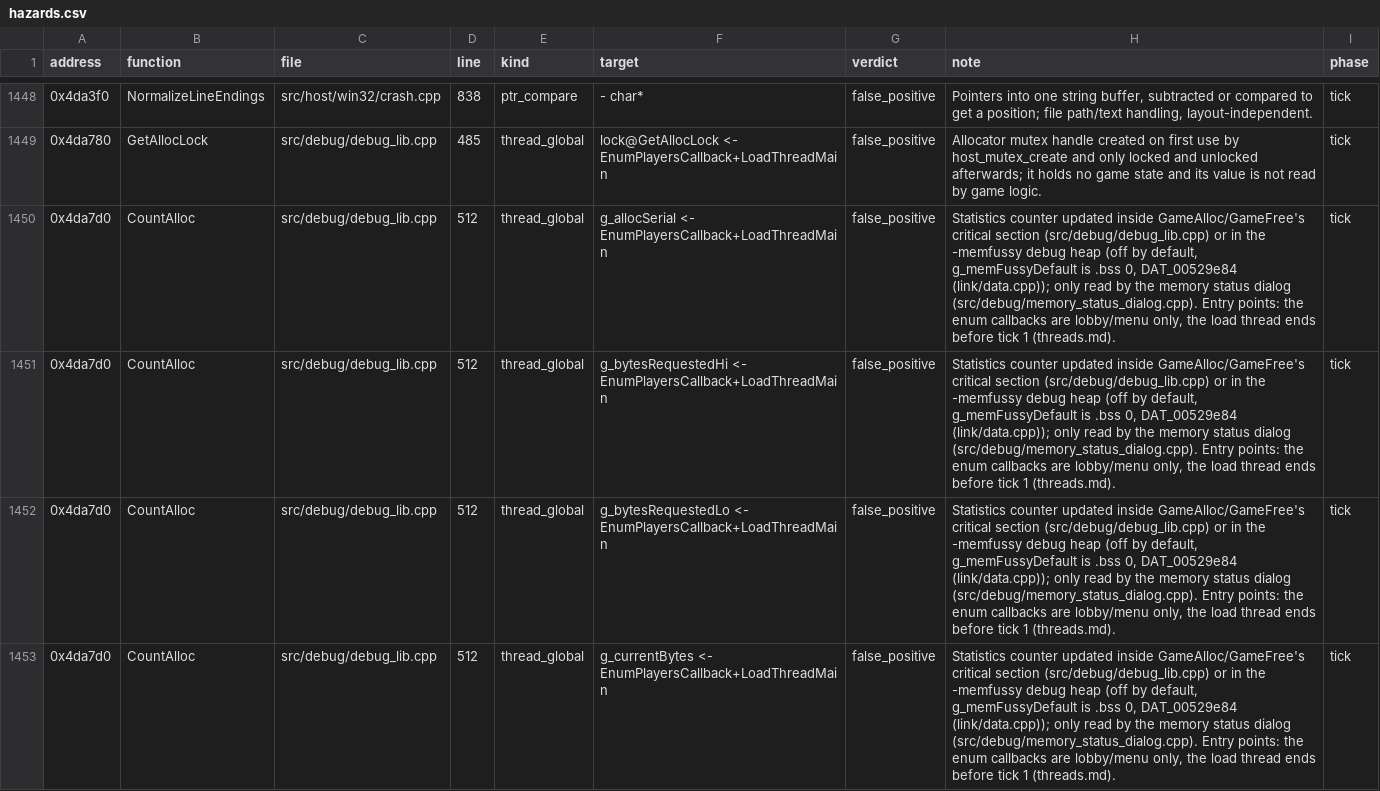
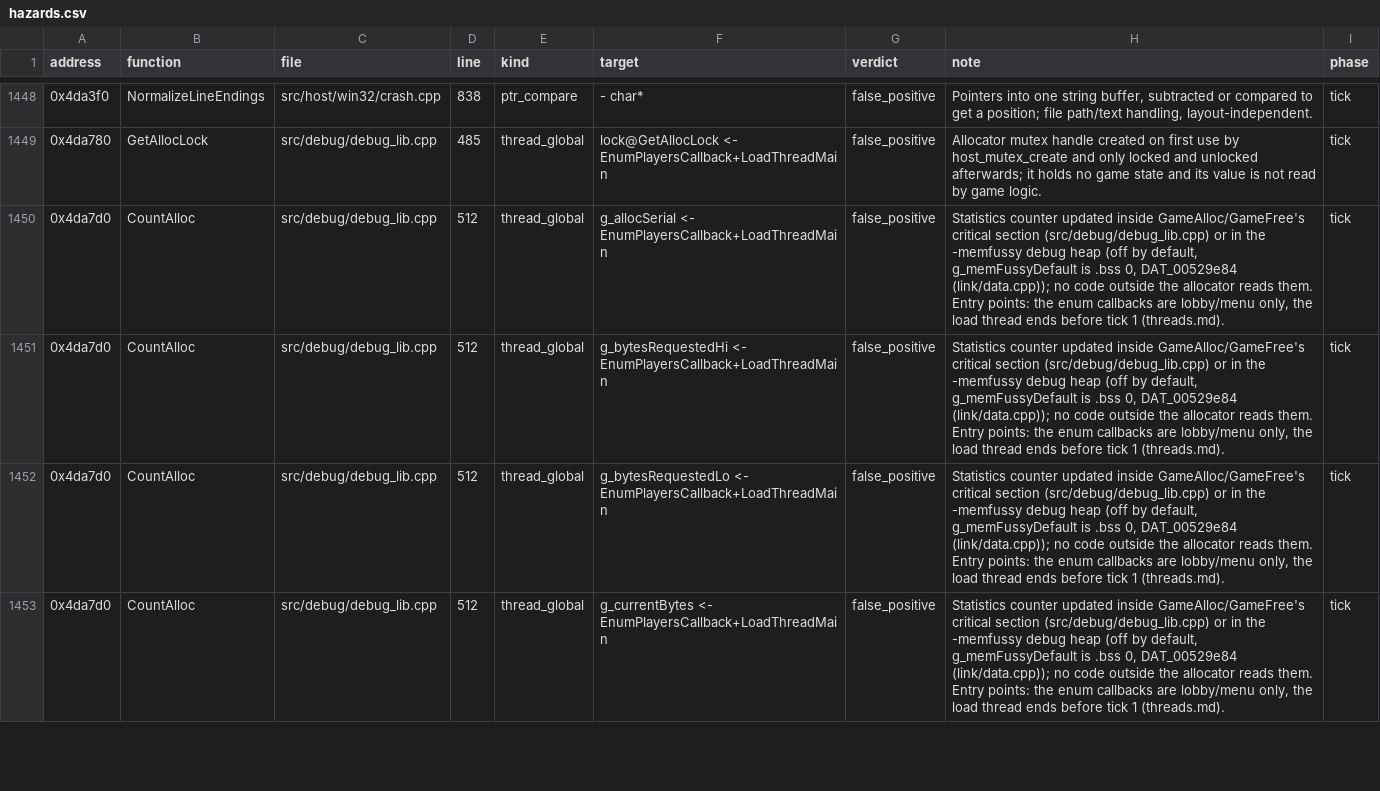
Before and after one commit to ozgb/byte-tactics-moddable, a CSV file: data/hazards.csv, drawn as a sheet; only a part is shown, gaps mark what is left out; the diff covers the shown part only.

```diff
--- a/data/hazards.csv
+++ b/data/hazards.csv
@@ -1449,5 +1449,5 @@ address,function,file,line,kind,target,verdict,note,phase
 0x4da780,GetAllocLock,src/debug/debug_lib.cpp,485,thread_global,lock@GetAllocLock <- EnumPlayersCallback+LoadThreadMain,false_positive,Allocator mutex handle created on first use by host_mutex_create and only locked and unlocked afterwards; it holds no game state and its value is not read by game logic.,tick
-0x4da7d0,CountAlloc,src/debug/debug_lib.cpp,512,thread_global,g_allocSerial <- EnumPlayersCallback+LoadThreadMain,false_positive,"Statistics counter updated inside GameAlloc/GameFree's critical section (src/debug/debug_lib.cpp) or in the -memfussy debug heap (off by default, g_memFussyDefault is .bss 0, DAT_00529e84 (link/data.cpp)); only read by the memory status dialog (src/debug/memory_status_dialog.cpp). Entry points: the enum callbacks are lobby/menu only, the load thread ends before tick 1 (threads.md).",tick
-0x4da7d0,CountAlloc,src/debug/debug_lib.cpp,512,thread_global,g_bytesRequestedHi <- EnumPlayersCallback+LoadThreadMain,false_positive,"Statistics counter updated inside GameAlloc/GameFree's critical section (src/debug/debug_lib.cpp) or in the -memfussy debug heap (off by default, g_memFussyDefault is .bss 0, DAT_00529e84 (link/data.cpp)); only read by the memory status dialog (src/debug/memory_status_dialog.cpp). Entry points: the enum callbacks are lobby/menu only, the load thread ends before tick 1 (threads.md).",tick
-0x4da7d0,CountAlloc,src/debug/debug_lib.cpp,512,thread_global,g_bytesRequestedLo <- EnumPlayersCallback+LoadThreadMain,false_positive,"Statistics counter updated inside GameAlloc/GameFree's critical section (src/debug/debug_lib.cpp) or in the -memfussy debug heap (off by default, g_memFussyDefault is .bss 0, DAT_00529e84 (link/data.cpp)); only read by the memory status dialog (src/debug/memory_status_dialog.cpp). Entry points: the enum callbacks are lobby/menu only, the load thread ends before tick 1 (threads.md).",tick
-0x4da7d0,CountAlloc,src/debug/debug_lib.cpp,512,thread_global,g_currentBytes <- EnumPlayersCallback+LoadThreadMain,false_positive,"Statistics counter updated inside GameAlloc/GameFree's critical section (src/debug/debug_lib.cpp) or in the -memfussy debug heap (off by default, g_memFussyDefault is .bss 0, DAT_00529e84 (link/data.cpp)); only read by the memory status dialog (src/debug/memory_status_dialog.cpp). Entry points: the enum callbacks are lobby/menu only, the load thread ends before tick 1 (threads.md).",tick
+0x4da7d0,CountAlloc,src/debug/debug_lib.cpp,512,thread_global,g_allocSerial <- EnumPlayersCallback+LoadThreadMain,false_positive,"Statistics counter updated inside GameAlloc/GameFree's critical section (src/debug/debug_lib.cpp) or in the -memfussy debug heap (off by default, g_memFussyDefault is .bss 0, DAT_00529e84 (link/data.cpp)); no code outside the allocator reads them. Entry points: the enum callbacks are lobby/menu only, the load thread ends before tick 1 (threads.md).",tick
+0x4da7d0,CountAlloc,src/debug/debug_lib.cpp,512,thread_global,g_bytesRequestedHi <- EnumPlayersCallback+LoadThreadMain,false_positive,"Statistics counter updated inside GameAlloc/GameFree's critical section (src/debug/debug_lib.cpp) or in the -memfussy debug heap (off by default, g_memFussyDefault is .bss 0, DAT_00529e84 (link/data.cpp)); no code outside the allocator reads them. Entry points: the enum callbacks are lobby/menu only, the load thread ends before tick 1 (threads.md).",tick
+0x4da7d0,CountAlloc,src/debug/debug_lib.cpp,512,thread_global,g_bytesRequestedLo <- EnumPlayersCallback+LoadThreadMain,false_positive,"Statistics counter updated inside GameAlloc/GameFree's critical section (src/debug/debug_lib.cpp) or in the -memfussy debug heap (off by default, g_memFussyDefault is .bss 0, DAT_00529e84 (link/data.cpp)); no code outside the allocator reads them. Entry points: the enum callbacks are lobby/menu only, the load thread ends before tick 1 (threads.md).",tick
+0x4da7d0,CountAlloc,src/debug/debug_lib.cpp,512,thread_global,g_currentBytes <- EnumPlayersCallback+LoadThreadMain,false_positive,"Statistics counter updated inside GameAlloc/GameFree's critical section (src/debug/debug_lib.cpp) or in the -memfussy debug heap (off by default, g_memFussyDefault is .bss 0, DAT_00529e84 (link/data.cpp)); no code outside the allocator reads them. Entry points: the enum callbacks are lobby/menu only, the load thread ends before tick 1 (threads.md).",tick
```
Also changed, not shown: 6 edited cells elsewhere in this file.
